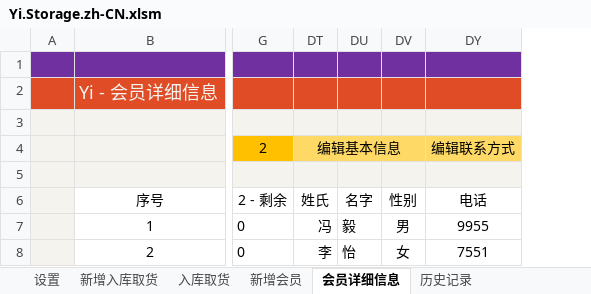
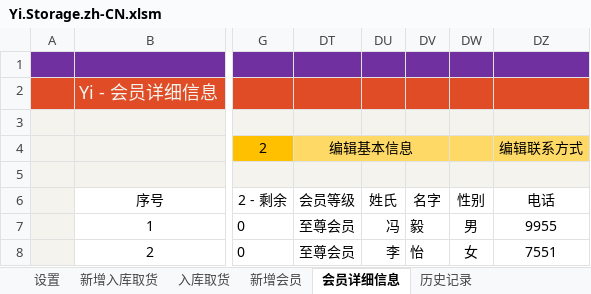
Before and after one commit to ilikeyi/Office, an Excel workbook: Storage/Yi.Storage.zh-CN.xlsm, sheet 会员详细信息, drawn as a sheet; only a part is shown, gaps mark what is left out; values as stored, in another font and other column widths than the file's, no borders; charts and pictures and conditional formats and table styles not drawn; removed rows and columns are numbered as before the commit, all else as after; the diff names each change by its address in the sheet, - before the commit and + after, or states it on an @@ line.

```diff
--- a/Storage/Yi.Storage.zh-CN.xlsm (sheet 会员详细信息)
+++ b/Storage/Yi.Storage.zh-CN.xlsm (sheet 会员详细信息)
+column DT (会员等级), row 4: 编辑基本信息; rows 7-8: 至尊会员 | 至尊会员
-DU4 (姓氏): 编辑基本信息
+DU4 (姓氏): (empty)
-DT4:DV4 merged
```
Also changed, not shown: sheet 设置, sheet 新增会员, formulas that keep their value, hidden cells, Storage/Yi.Storage.en-US.xlsm, Storage/Yi.Storage.zh-TW.xlsm.
